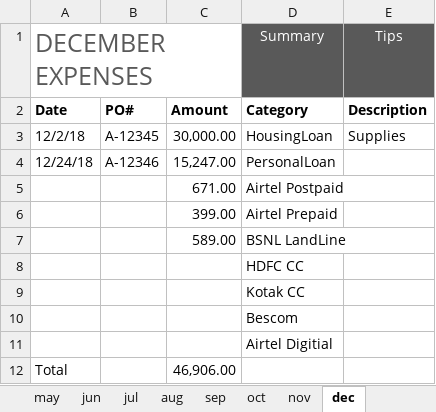
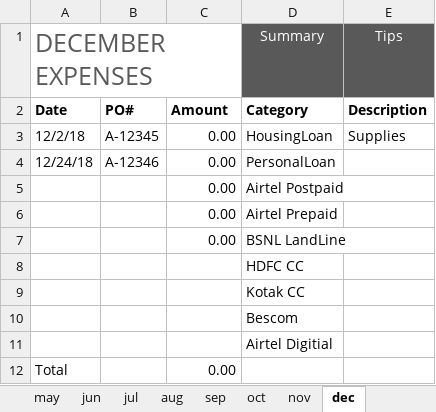
Before and after one commit to ram-axatech/stus, an Excel workbook: Expenses/Expensetrendsbudget.xlsx, sheet dec, drawn as a sheet; values as stored, in another font and other column widths than the file's, no borders; table styles not drawn; the diff names each change by its address in the sheet, - before the commit and + after, or states it on an @@ line.

```diff
--- a/Expenses/Expensetrendsbudget.xlsx (sheet dec)
+++ b/Expenses/Expensetrendsbudget.xlsx (sheet dec)
-C3: 30,000.00
+C3: 0.00
-C4: 15,247.00
+C4: 0.00
-C5: 671.00
+C5: 0.00
-C6: 399.00
+C6: 0.00
-C7: 589.00
+C7: 0.00
-C12: 46,906.00
+C12: 0.00
```
Also changed, not shown: sheet jan, sheet summary, sheet feb, sheet mar, sheet jun, sheet apr, 6 more sheets, charts or pictures, 1 other file.
